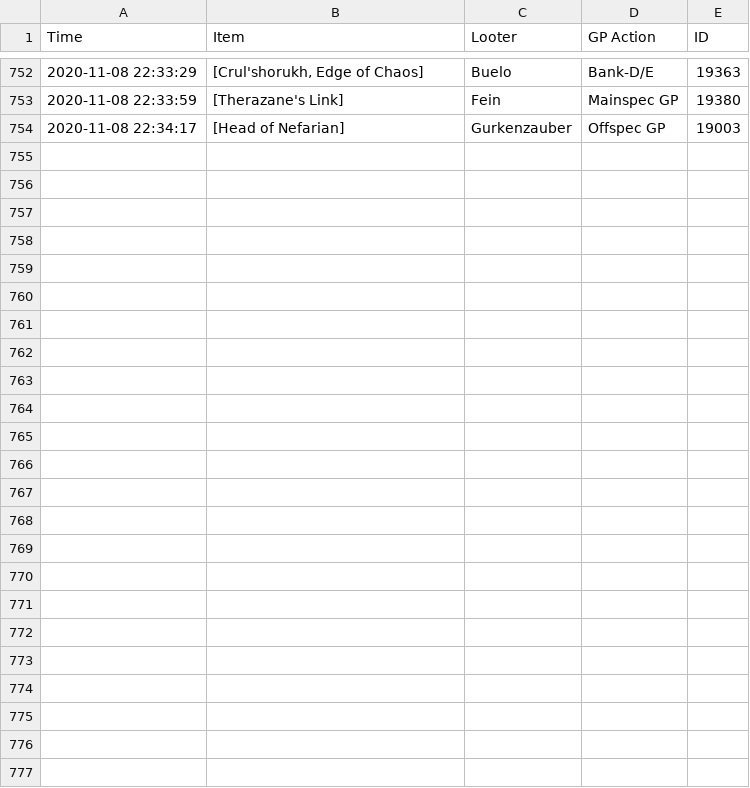
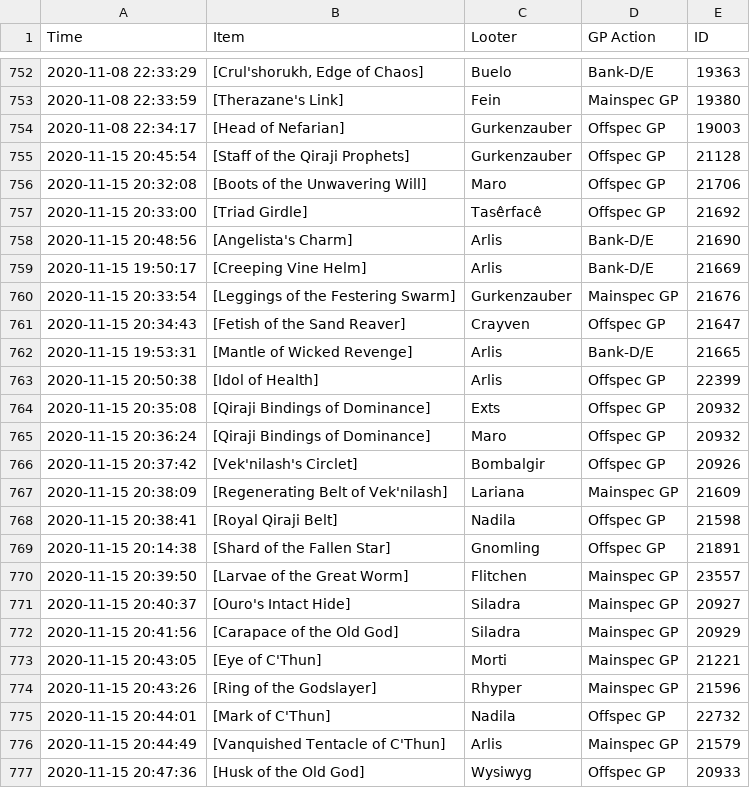
Before and after one commit to LessIsMoreGuild/LessIsMoreGuild.github.io, a CSV file: lootlog.csv, drawn as a sheet; only a part is shown, gaps mark what is left out; the diff names each change by its address in the sheet, - before the commit and + after, or states it on an @@ line.

Commit message:
Update lootlog.csv

```diff
--- a/lootlog.csv
+++ b/lootlog.csv
+row 755: 2020-11-15 20:45:54 | [Staff of the Qiraji Prophets] | Gurkenzauber | Offspec GP | 21128
+row 756: 2020-11-15 20:32:08 | [Boots of the Unwavering Will] | Maro | Offspec GP | 21706
+row 757: 2020-11-15 20:33:00 | [Triad Girdle] | Tasêrfacê | Offspec GP | 21692
+row 758: 2020-11-15 20:48:56 | [Angelista's Charm] | Arlis | Bank-D/E | 21690
+row 759: 2020-11-15 19:50:17 | [Creeping Vine Helm] | Arlis | Bank-D/E | 21669
+row 760: 2020-11-15 20:33:54 | [Leggings of the Festering Swarm] | Gurkenzauber | Mainspec GP | 21676
+row 761: 2020-11-15 20:34:43 | [Fetish of the Sand Reaver] | Crayven | Offspec GP | 21647
+row 762: 2020-11-15 19:53:31 | [Mantle of Wicked Revenge] | Arlis | Bank-D/E | 21665
+row 763: 2020-11-15 20:50:38 | [Idol of Health] | Arlis | Offspec GP | 22399
+row 764: 2020-11-15 20:35:08 | [Qiraji Bindings of Dominance] | Exts | Offspec GP | 20932
+row 765: 2020-11-15 20:36:24 | [Qiraji Bindings of Dominance] | Maro | Offspec GP | 20932
+row 766: 2020-11-15 20:37:42 | [Vek'nilash's Circlet] | Bombalgir | Offspec GP | 20926
+row 767: 2020-11-15 20:38:09 | [Regenerating Belt of Vek'nilash] | Lariana | Mainspec GP | 21609
+row 768: 2020-11-15 20:38:41 | [Royal Qiraji Belt] | Nadila | Offspec GP | 21598
+row 769: 2020-11-15 20:14:38 | [Shard of the Fallen Star] | Gnomling | Offspec GP | 21891
+row 770: 2020-11-15 20:39:50 | [Larvae of the Great Worm] | Flitchen | Mainspec GP | 23557
+row 771: 2020-11-15 20:40:37 | [Ouro's Intact Hide] | Siladra | Mainspec GP | 20927
+row 772: 2020-11-15 20:41:56 | [Carapace of the Old God] | Siladra | Mainspec GP | 20929
+row 773: 2020-11-15 20:43:05 | [Eye of C'Thun] | Morti | Mainspec GP | 21221
+row 774: 2020-11-15 20:43:26 | [Ring of the Godslayer] | Rhyper | Mainspec GP | 21596
+row 775: 2020-11-15 20:44:01 | [Mark of C'Thun] | Nadila | Offspec GP | 22732
+row 776: 2020-11-15 20:44:49 | [Vanquished Tentacle of C'Thun] | Arlis | Mainspec GP | 21579
+row 777: 2020-11-15 20:47:36 | [Husk of the Old God] | Wysiwyg | Offspec GP | 20933
```
